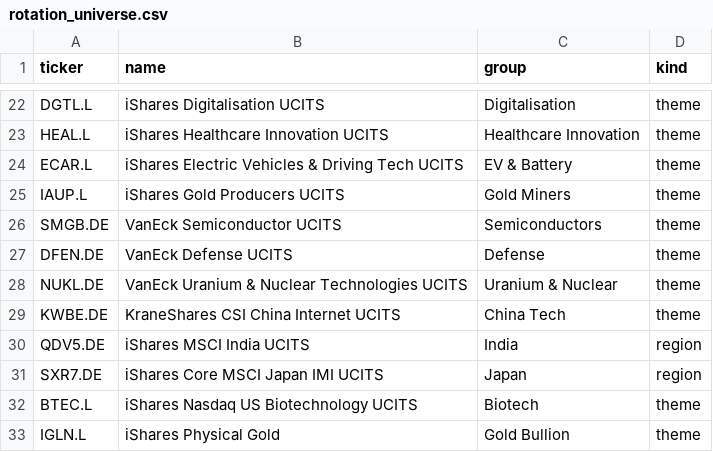
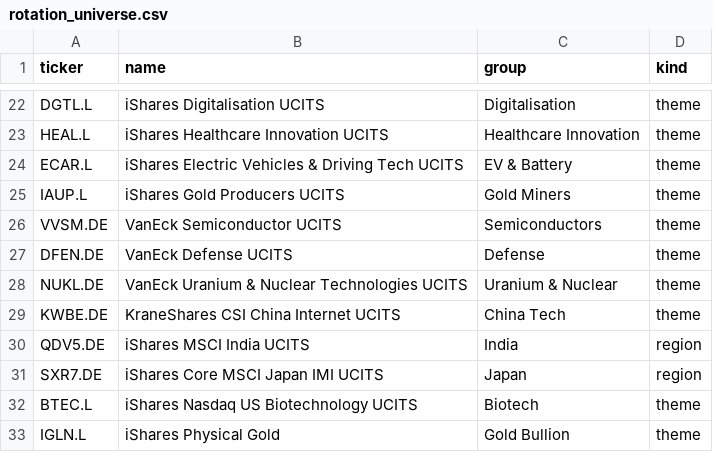
Before and after one commit to hannesb90/Momentum, a CSV file: momentum_ml/data/rotation_universe.csv, drawn as a sheet; only a part is shown, gaps mark what is left out.

```diff
--- a/momentum_ml/data/rotation_universe.csv
+++ b/momentum_ml/data/rotation_universe.csv
@@ -25,3 +25,3 @@ ECAR.L,iShares Electric Vehicles & Driving Tech UCITS,EV & Battery,theme
 IAUP.L,iShares Gold Producers UCITS,Gold Miners,theme
-SMGB.DE,VanEck Semiconductor UCITS,Semiconductors,theme
+VVSM.DE,VanEck Semiconductor UCITS,Semiconductors,theme
 DFEN.DE,VanEck Defense UCITS,Defense,theme
```
Also changed, not shown: 2 other files.
